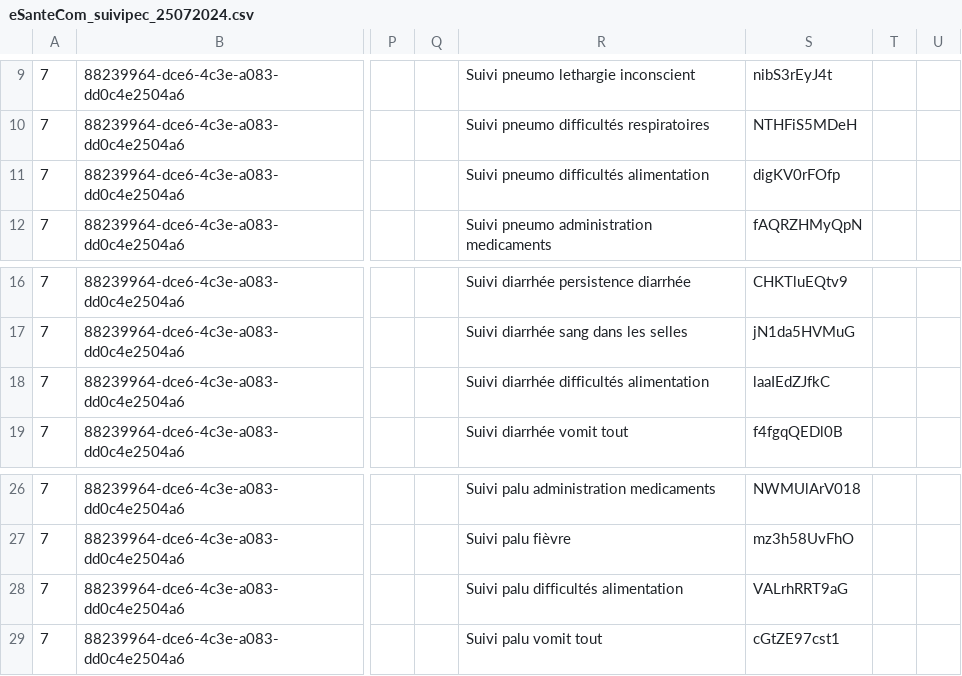
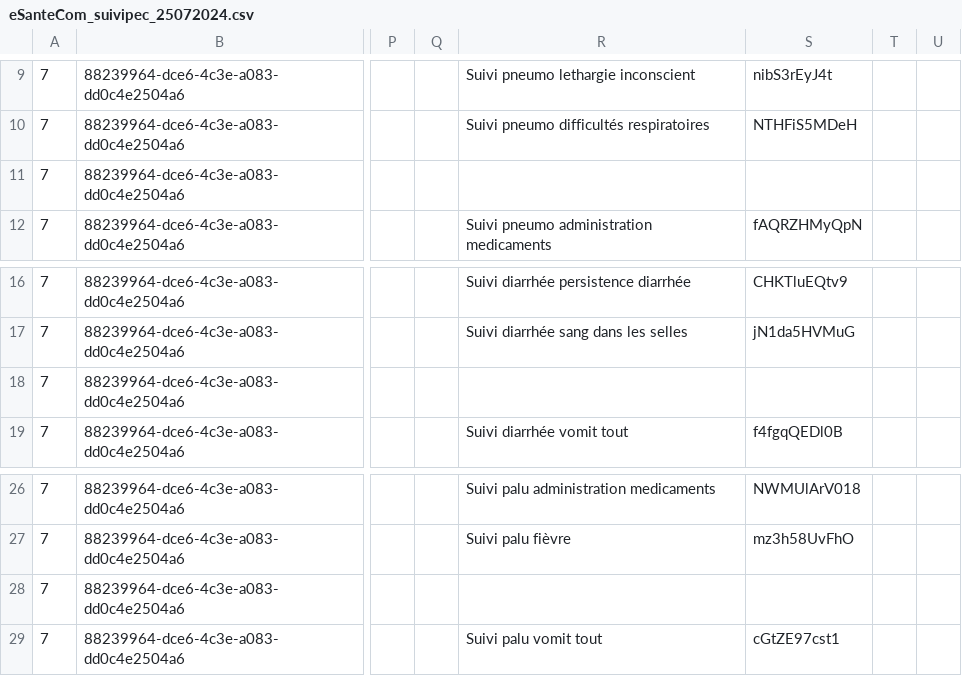
Before and after one commit to cyrillekouassi/ZatoFile, a CSV file: eSanteCom_suivipec_25072024.csv, drawn as a sheet; only a part is shown, gaps mark what is left out; the diff names each change by its address in the sheet, - before the commit and + after, or states it on an @@ line.

Commit message:
Add files via upload

```diff
--- a/eSanteCom_suivipec_25072024.csv
+++ b/eSanteCom_suivipec_25072024.csv
-R11: Suivi pneumo difficultés alimentation
+R11: (empty)
-S11: digKV0rFOfp
+S11: (empty)
-R18: Suivi diarrhée difficultés alimentation
+R18: (empty)
-S18: laaIEdZJfkC
+S18: (empty)
-R28: Suivi palu difficultés alimentation
+R28: (empty)
-S28: VALrhRRT9aG
+S28: (empty)
```
